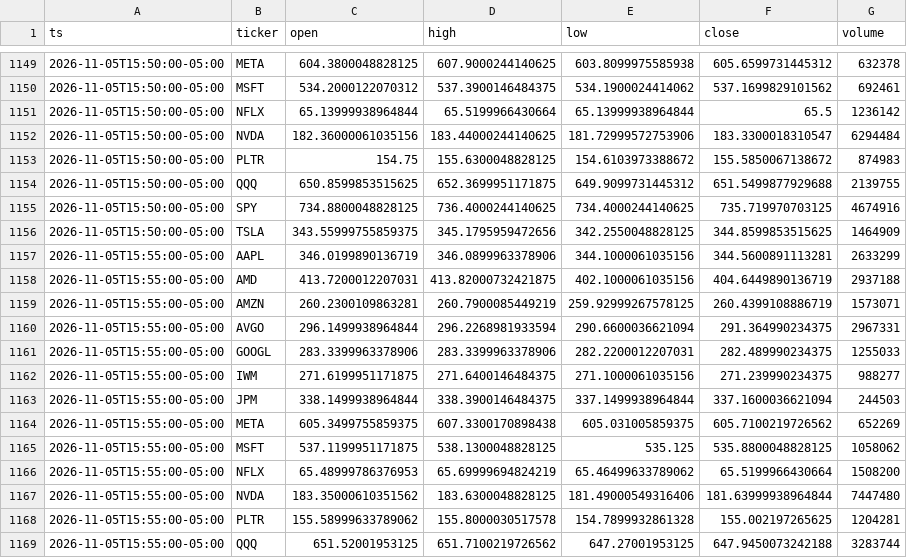
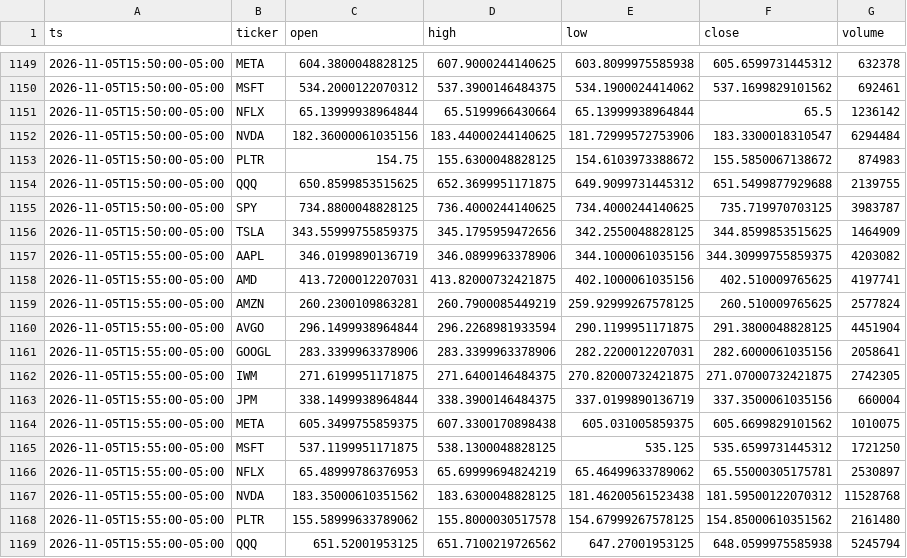
Before and after one commit to Moringo22/day-trading-test, a CSV file: data/bars/2026-11-05.csv, drawn as a sheet; only a part is shown, gaps mark what is left out; the diff covers the shown part only.

```diff
--- a/data/bars/2026-11-05.csv
+++ b/data/bars/2026-11-05.csv
@@ -1154,16 +1154,16 @@ ts,ticker,open,high,low,close,volume
 2026-11-05T15:50:00-05:00,QQQ,650.8599853515625,652.3699951171875,649.9099731445312,651.5499877929688,2139755
-2026-11-05T15:50:00-05:00,SPY,734.8800048828125,736.4000244140625,734.4000244140625,735.719970703125,4674916
+2026-11-05T15:50:00-05:00,SPY,734.8800048828125,736.4000244140625,734.4000244140625,735.719970703125,3983787
 2026-11-05T15:50:00-05:00,TSLA,343.55999755859375,345.1795959472656,342.2550048828125,344.8599853515625,1464909
-2026-11-05T15:55:00-05:00,AAPL,346.0199890136719,346.0899963378906,344.1000061035156,344.5600891113281,2633299
-2026-11-05T15:55:00-05:00,AMD,413.7200012207031,413.82000732421875,402.1000061035156,404.6449890136719,2937188
-2026-11-05T15:55:00-05:00,AMZN,260.2300109863281,260.7900085449219,259.92999267578125,260.4399108886719,1573071
-2026-11-05T15:55:00-05:00,AVGO,296.1499938964844,296.2268981933594,290.6600036621094,291.364990234375,2967331
-2026-11-05T15:55:00-05:00,GOOGL,283.3399963378906,283.3399963378906,282.2200012207031,282.489990234375,1255033
-2026-11-05T15:55:00-05:00,IWM,271.6199951171875,271.6400146484375,271.1000061035156,271.239990234375,988277
-2026-11-05T15:55:00-05:00,JPM,338.1499938964844,338.3900146484375,337.1499938964844,337.1600036621094,244503
-2026-11-05T15:55:00-05:00,META,605.3499755859375,607.3300170898438,605.031005859375,605.7100219726562,652269
-2026-11-05T15:55:00-05:00,MSFT,537.1199951171875,538.1300048828125,535.125,535.8800048828125,1058062
-2026-11-05T15:55:00-05:00,NFLX,65.48999786376953,65.69999694824219,65.46499633789062,65.5199966430664,1508200
-2026-11-05T15:55:00-05:00,NVDA,183.35000610351562,183.6300048828125,181.49000549316406,181.63999938964844,7447480
-2026-11-05T15:55:00-05:00,PLTR,155.58999633789062,155.8000030517578,154.7899932861328,155.002197265625,1204281
-2026-11-05T15:55:00-05:00,QQQ,651.52001953125,651.7100219726562,647.27001953125,647.9450073242188,3283744
+2026-11-05T15:55:00-05:00,AAPL,346.0199890136719,346.0899963378906,344.1000061035156,344.30999755859375,4203082
+2026-11-05T15:55:00-05:00,AMD,413.7200012207031,413.82000732421875,402.1000061035156,402.510009765625,4197741
+2026-11-05T15:55:00-05:00,AMZN,260.2300109863281,260.7900085449219,259.92999267578125,260.510009765625,2577824
+2026-11-05T15:55:00-05:00,AVGO,296.1499938964844,296.2268981933594,290.1199951171875,291.3800048828125,4451904
+2026-11-05T15:55:00-05:00,GOOGL,283.3399963378906,283.3399963378906,282.2200012207031,282.6000061035156,2058641
+2026-11-05T15:55:00-05:00,IWM,271.6199951171875,271.6400146484375,270.82000732421875,271.07000732421875,2742305
+2026-11-05T15:55:00-05:00,JPM,338.1499938964844,338.3900146484375,337.0199890136719,337.3500061035156,660004
+2026-11-05T15:55:00-05:00,META,605.3499755859375,607.3300170898438,605.031005859375,605.6699829101562,1010075
+2026-11-05T15:55:00-05:00,MSFT,537.1199951171875,538.1300048828125,535.125,535.6599731445312,1721250
+2026-11-05T15:55:00-05:00,NFLX,65.48999786376953,65.69999694824219,65.46499633789062,65.55000305175781,2530897
+2026-11-05T15:55:00-05:00,NVDA,183.35000610351562,183.6300048828125,181.46200561523438,181.59500122070312,11528768
+2026-11-05T15:55:00-05:00,PLTR,155.58999633789062,155.8000030517578,154.67999267578125,154.85000610351562,2161480
+2026-11-05T15:55:00-05:00,QQQ,651.52001953125,651.7100219726562,647.27001953125,648.0599975585938,5245794
```
Also changed, not shown: 17 edited cells elsewhere in this file, trades.csv, 2 other files.
